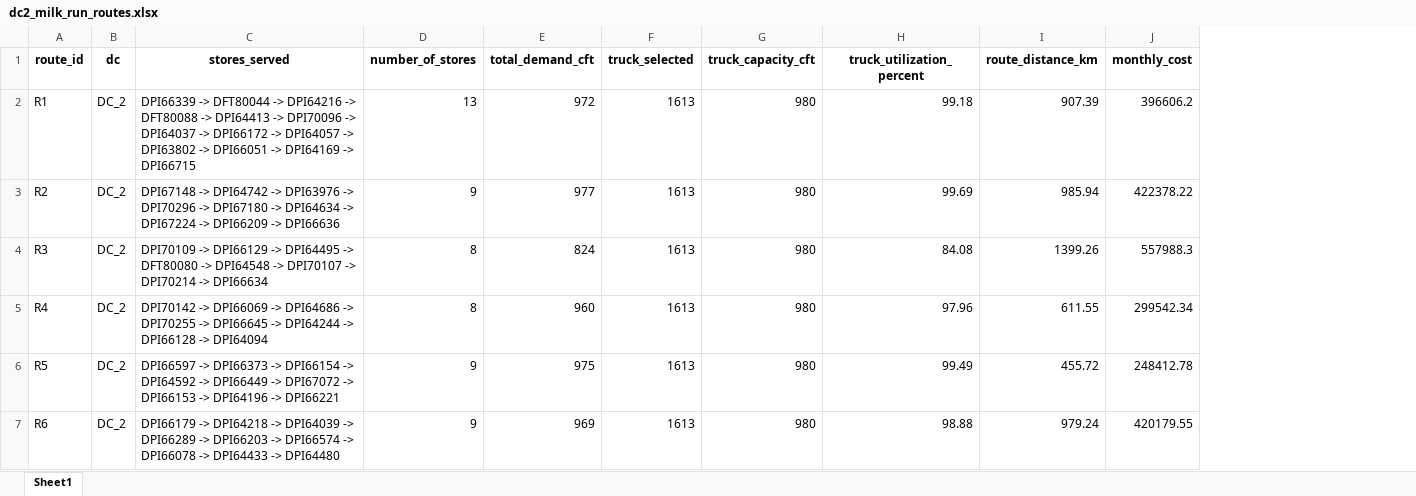
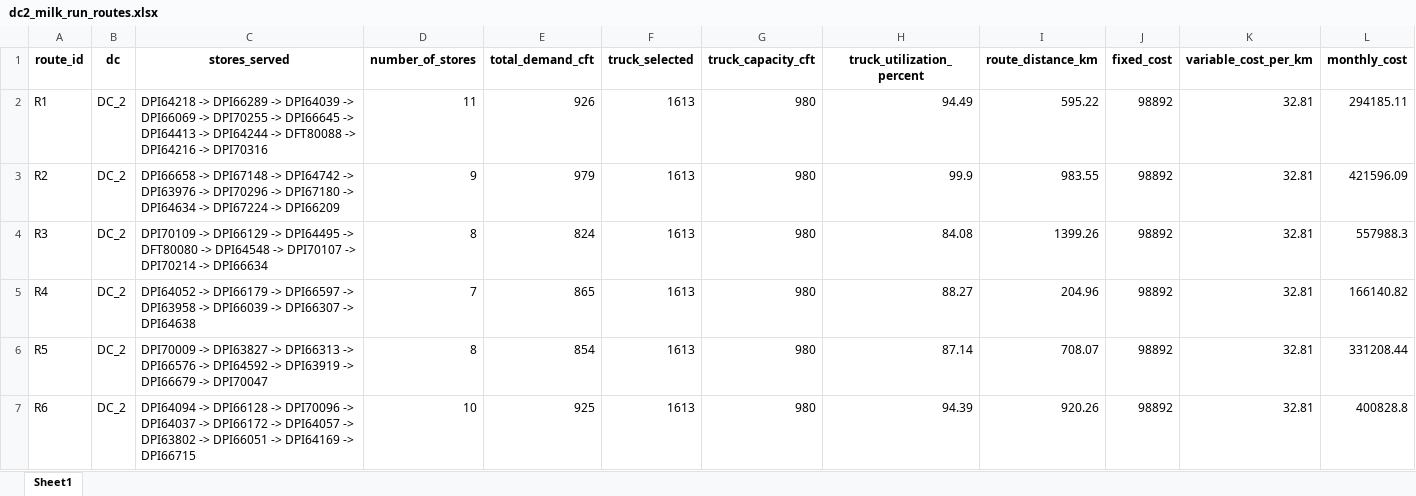
Before and after one commit to Jayakumarvaddadi/weighted-k-means-dc-location, an Excel workbook: dc2_milk_run_routes.xlsx, sheet Sheet1, drawn as a sheet; only a part is shown; values as stored, in another font and other column widths than the file's, no borders; addresses are those after the commit; the diff covers the shown part only; the diff names each change by its address in the sheet, - before the commit and + after, or states it on an @@ line.

```diff
--- a/dc2_milk_run_routes.xlsx (sheet Sheet1)
+++ b/dc2_milk_run_routes.xlsx (sheet Sheet1)
+column J (fixed_cost), rows 2-7: all 98892
+column K (variable_cost_per_km), rows 2-7: all 32.81
-C2 (stores_served): DPI66339 -> DFT80044 -> DPI64216 -> DFT80088 -> DPI64413 -> DPI70096 -> DPI64037 -> DPI66172 -> DPI64057 -> DPI63802 -> DPI66051 -> DPI64169 -> DPI66715
+C2 (stores_served): DPI64218 -> DPI66289 -> DPI64039 -> DPI66069 -> DPI70255 -> DPI66645 -> DPI64413 -> DPI64244 -> DFT80088 -> DPI64216 -> DPI70316
-D2 (number_of_stores): 13
+D2 (number_of_stores): 11
-E2 (total_demand_cft): 972
+E2 (total_demand_cft): 926
-H2 (truck_utilization_percent): 99.18
+H2 (truck_utilization_percent): 94.49
-I2 (route_distance_km): 907.39
+I2 (route_distance_km): 595.22
-L2 (monthly_cost): 396606.2
+L2 (monthly_cost): 294185.11
-C3 (stores_served): DPI67148 -> DPI64742 -> DPI63976 -> DPI70296 -> DPI67180 -> DPI64634 -> DPI67224 -> DPI66209 -> DPI66636
+C3 (stores_served): DPI66658 -> DPI67148 -> DPI64742 -> DPI63976 -> DPI70296 -> DPI67180 -> DPI64634 -> DPI67224 -> DPI66209
-E3 (total_demand_cft): 977
+E3 (total_demand_cft): 979
-H3 (truck_utilization_percent): 99.69
+H3 (truck_utilization_percent): 99.9
-I3 (route_distance_km): 985.94
+I3 (route_distance_km): 983.55
-L3 (monthly_cost): 422378.22
+L3 (monthly_cost): 421596.09
-C5 (stores_served): DPI70142 -> DPI66069 -> DPI64686 -> DPI70255 -> DPI66645 -> DPI64244 -> DPI66128 -> DPI64094
+C5 (stores_served): DPI64052 -> DPI66179 -> DPI66597 -> DPI63958 -> DPI66039 -> DPI66307 -> DPI64638
-D5 (number_of_stores): 8
+D5 (number_of_stores): 7
-E5 (total_demand_cft): 960
+E5 (total_demand_cft): 865
-H5 (truck_utilization_percent): 97.96
+H5 (truck_utilization_percent): 88.27
-I5 (route_distance_km): 611.55
+I5 (route_distance_km): 204.96
-L5 (monthly_cost): 299542.34
+L5 (monthly_cost): 166140.82
-C6 (stores_served): DPI66597 -> DPI66373 -> DPI66154 -> DPI64592 -> DPI66449 -> DPI67072 -> DPI66153 -> DPI64196 -> DPI66221
+C6 (stores_served): DPI70009 -> DPI63827 -> DPI66313 -> DPI66576 -> DPI64592 -> DPI63919 -> DPI66679 -> DPI70047
-D6 (number_of_stores): 9
+D6 (number_of_stores): 8
-E6 (total_demand_cft): 975
+E6 (total_demand_cft): 854
-H6 (truck_utilization_percent): 99.49
+H6 (truck_utilization_percent): 87.14
-I6 (route_distance_km): 455.72
+I6 (route_distance_km): 708.07
-L6 (monthly_cost): 248412.78
+L6 (monthly_cost): 331208.44
-C7 (stores_served): DPI66179 -> DPI64218 -> DPI64039 -> DPI66289 -> DPI66203 -> DPI66574 -> DPI66078 -> DPI64433 -> DPI64480
+C7 (stores_served): DPI64094 -> DPI66128 -> DPI70096 -> DPI64037 -> DPI66172 -> DPI64057 -> DPI63802 -> DPI66051 -> DPI64169 -> DPI66715
-D7 (number_of_stores): 9
+D7 (number_of_stores): 10
-E7 (total_demand_cft): 969
+E7 (total_demand_cft): 925
-H7 (truck_utilization_percent): 98.88
+H7 (truck_utilization_percent): 94.39
-I7 (route_distance_km): 979.24
+I7 (route_distance_km): 920.26
-L7 (monthly_cost): 420179.55
+L7 (monthly_cost): 400828.8
```
Also changed, not shown: 1 added row and 37 edited cells elsewhere in this sheet, clustered_output.xlsx, dc1_milk_run_routes.xlsx, 8 other files.
